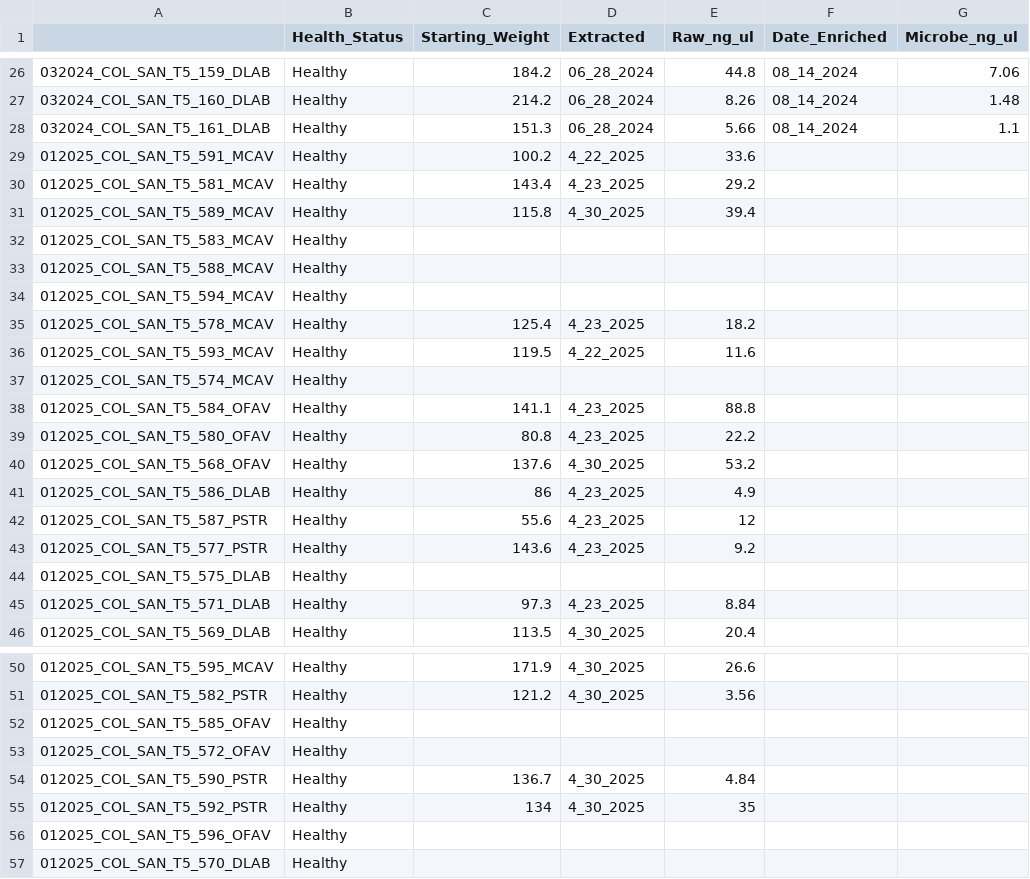
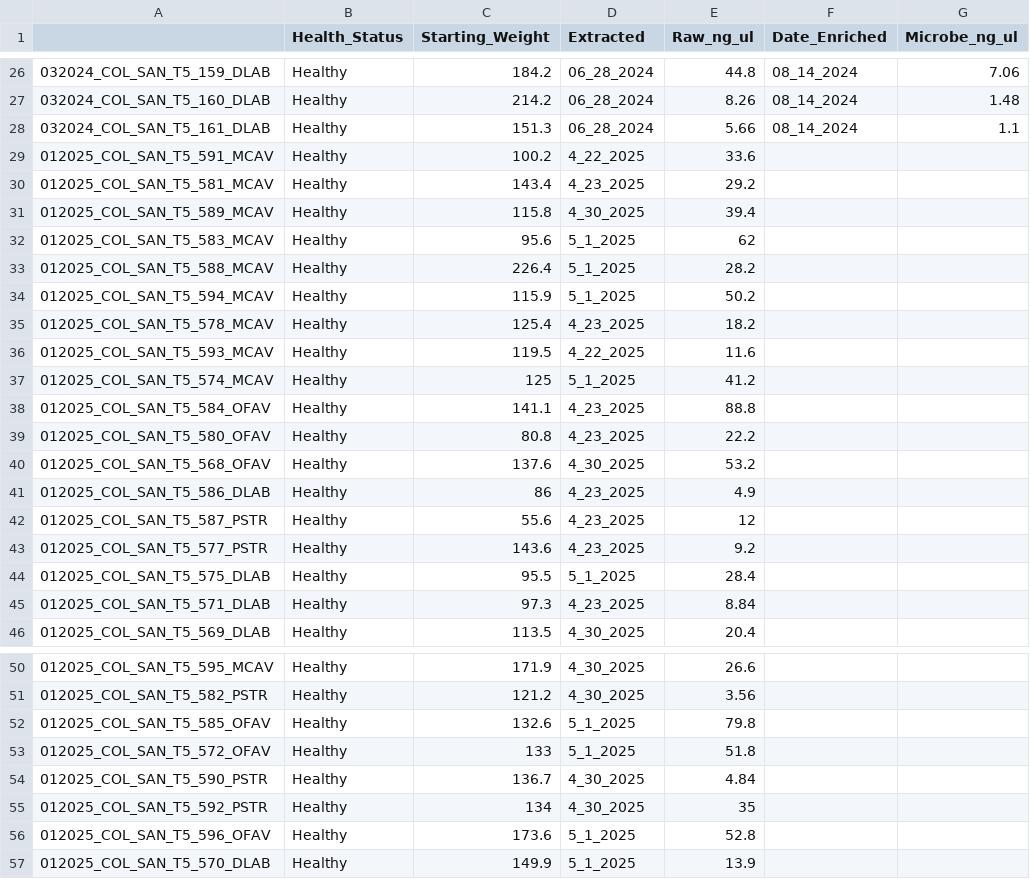
Before and after one commit to GWLab-UML/SAN_CORDAP, a CSV file: Sample_Data/Metagenomics_Tracker_Colombia.csv, drawn as a sheet; only a part is shown, gaps mark what is left out; the diff names each change by its address in the sheet, - before the commit and + after, or states it on an @@ line.

Commit message:
extraction starting wt and dna conc
all done with extractions!

```diff
--- a/Sample_Data/Metagenomics_Tracker_Colombia.csv
+++ b/Sample_Data/Metagenomics_Tracker_Colombia.csv
-C32 (Starting_Weight): (empty)
+C32 (Starting_Weight): 95.6
-D32:D34 (Extracted): (empty)
+D32:D34 (Extracted): 5_1_2025
-E32 (Raw_ng_ul): (empty)
+E32 (Raw_ng_ul): 62
-C33 (Starting_Weight): (empty)
+C33 (Starting_Weight): 226.4
-E33 (Raw_ng_ul): (empty)
+E33 (Raw_ng_ul): 28.2
-C34 (Starting_Weight): (empty)
+C34 (Starting_Weight): 115.9
-E34 (Raw_ng_ul): (empty)
+E34 (Raw_ng_ul): 50.2
-C37 (Starting_Weight): (empty)
+C37 (Starting_Weight): 125
-D37 (Extracted): (empty)
+D37 (Extracted): 5_1_2025
-E37 (Raw_ng_ul): (empty)
+E37 (Raw_ng_ul): 41.2
-C44 (Starting_Weight): (empty)
+C44 (Starting_Weight): 95.5
-D44 (Extracted): (empty)
+D44 (Extracted): 5_1_2025
-E44 (Raw_ng_ul): (empty)
+E44 (Raw_ng_ul): 28.4
-C52 (Starting_Weight): (empty)
+C52 (Starting_Weight): 132.6
-D52:D53 (Extracted): (empty)
+D52:D53 (Extracted): 5_1_2025
-E52 (Raw_ng_ul): (empty)
+E52 (Raw_ng_ul): 79.8
-C53 (Starting_Weight): (empty)
+C53 (Starting_Weight): 133
-E53 (Raw_ng_ul): (empty)
+E53 (Raw_ng_ul): 51.8
-C56 (Starting_Weight): (empty)
+C56 (Starting_Weight): 173.6
-D56:D57 (Extracted): (empty)
+D56:D57 (Extracted): 5_1_2025
-E56 (Raw_ng_ul): (empty)
+E56 (Raw_ng_ul): 52.8
-C57 (Starting_Weight): (empty)
+C57 (Starting_Weight): 149.9
-E57 (Raw_ng_ul): (empty)
+E57 (Raw_ng_ul): 13.9
```
